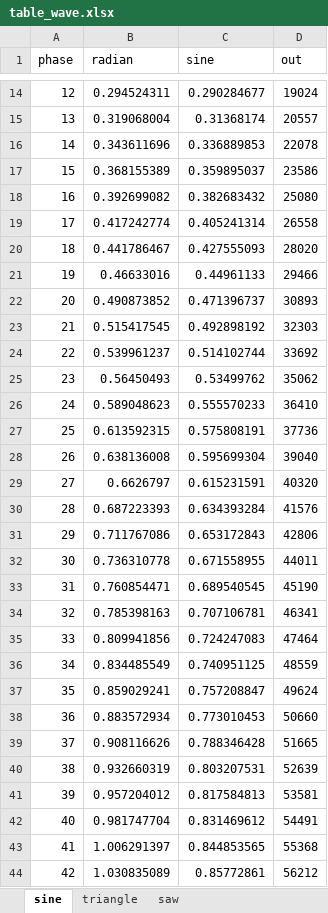
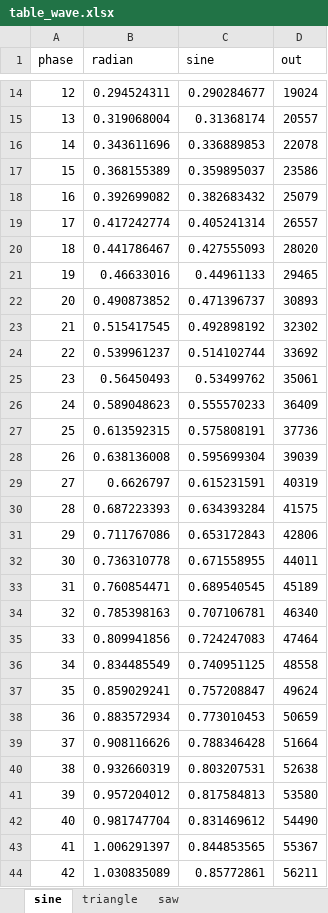
Before and after one commit to JunSotohigashi/34_pico_synth, an Excel workbook: pico-synth-sound/table_wave.xlsx, sheet sine, drawn as a sheet; only a part is shown, gaps mark what is left out; values as stored, in another font and other column widths than the file's, no borders; charts and pictures not drawn; the diff covers the shown part only; the diff names each change by its address in the sheet, - before the commit and + after, or states it on an @@ line.

```diff
--- a/pico-synth-sound/table_wave.xlsx (sheet sine)
+++ b/pico-synth-sound/table_wave.xlsx (sheet sine)
-D18 (out): 25080
+D18 (out): 25079
-D19 (out): 26558
+D19 (out): 26557
-D21 (out): 29466
+D21 (out): 29465
-D23 (out): 32303
+D23 (out): 32302
-D25 (out): 35062
+D25 (out): 35061
-D26 (out): 36410
+D26 (out): 36409
-D28 (out): 39040
+D28 (out): 39039
-D29 (out): 40320
+D29 (out): 40319
-D30 (out): 41576
+D30 (out): 41575
-D33 (out): 45190
+D33 (out): 45189
-D34 (out): 46341
+D34 (out): 46340
-D36 (out): 48559
+D36 (out): 48558
-D38 (out): 50660
+D38 (out): 50659
-D39 (out): 51665
+D39 (out): 51664
-D40 (out): 52639
+D40 (out): 52638
-D41 (out): 53581
+D41 (out): 53580
-D42 (out): 54491
+D42 (out): 54490
-D43 (out): 55368
+D43 (out): 55367
-D44 (out): 56212
+D44 (out): 56211
```
Also changed, not shown: 143 edited cells elsewhere in this sheet, sheet saw, sheet triangle, formulas that keep their value, charts or pictures, 13 other files.
